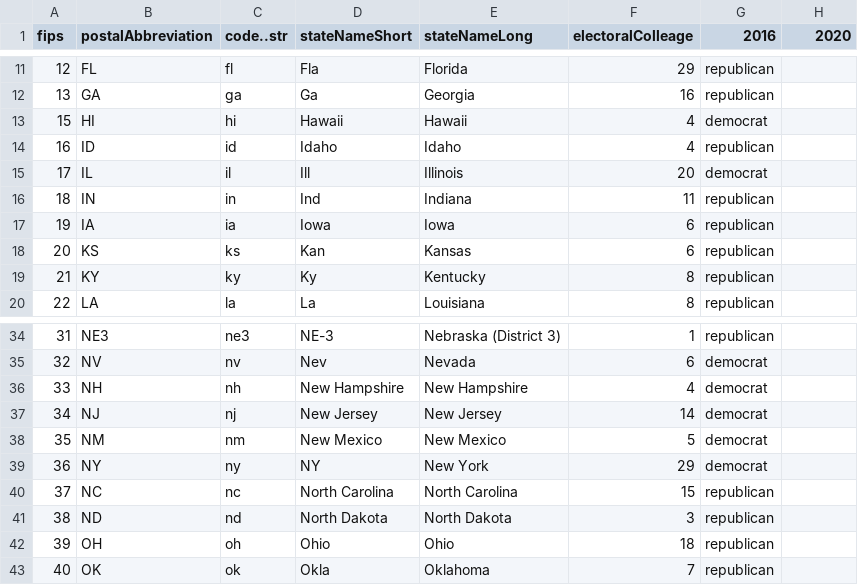
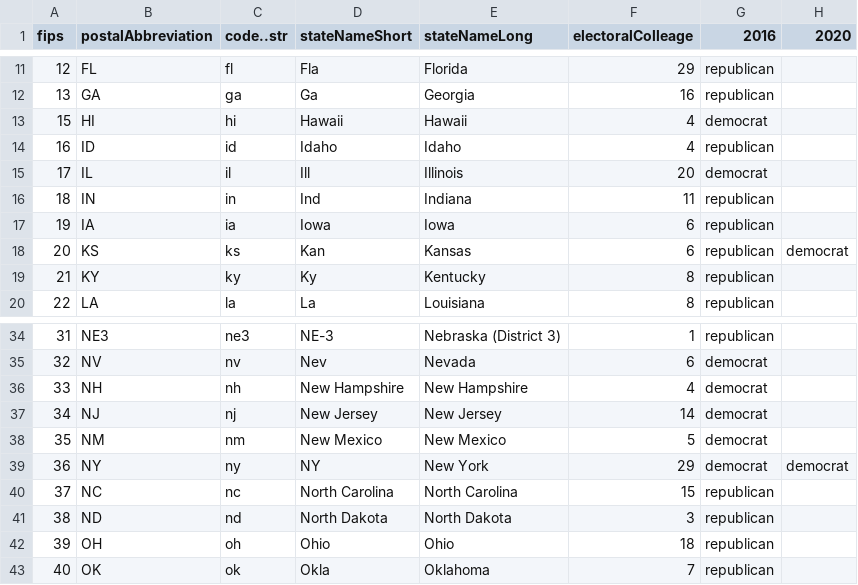
Before and after one commit to ft-interactive/visual-vocabulary-templates, a CSV file: extras/US 2020/cartogram-us-hex-electoral colleges/electoralColleage2020.csv, drawn as a sheet; only a part is shown, gaps mark what is left out.

Commit message:
Add stateboundaries to hex cartogram
Put eatures of college cells and state boundaries into one dataset

```diff
--- a/extras/US 2020/cartogram-us-hex-electoral colleges/electoralColleage2020.csv
+++ b/extras/US 2020/cartogram-us-hex-electoral colleges/electoralColleage2020.csv
@@ -17,3 +17,3 @@ fips,postalAbbreviation,code..str,stateNameShort,stateNameLong,electoralColleage
 19,IA,ia,Iowa,Iowa,6,republican,
-20,KS,ks,Kan,Kansas,6,republican,
+20,KS,ks,Kan,Kansas,6,republican,democrat
 21,KY,ky,Ky,Kentucky,8,republican,
@@ -38,3 +38,3 @@ fips,postalAbbreviation,code..str,stateNameShort,stateNameLong,electoralColleage
 35,NM,nm,New Mexico,New Mexico,5,democrat,
-36,NY,ny,NY,New York,29,democrat,
+36,NY,ny,NY,New York,29,democrat,democrat
 37,NC,nc,North Carolina,North Carolina,15,republican,
```
Also changed, not shown: 7 other files.
